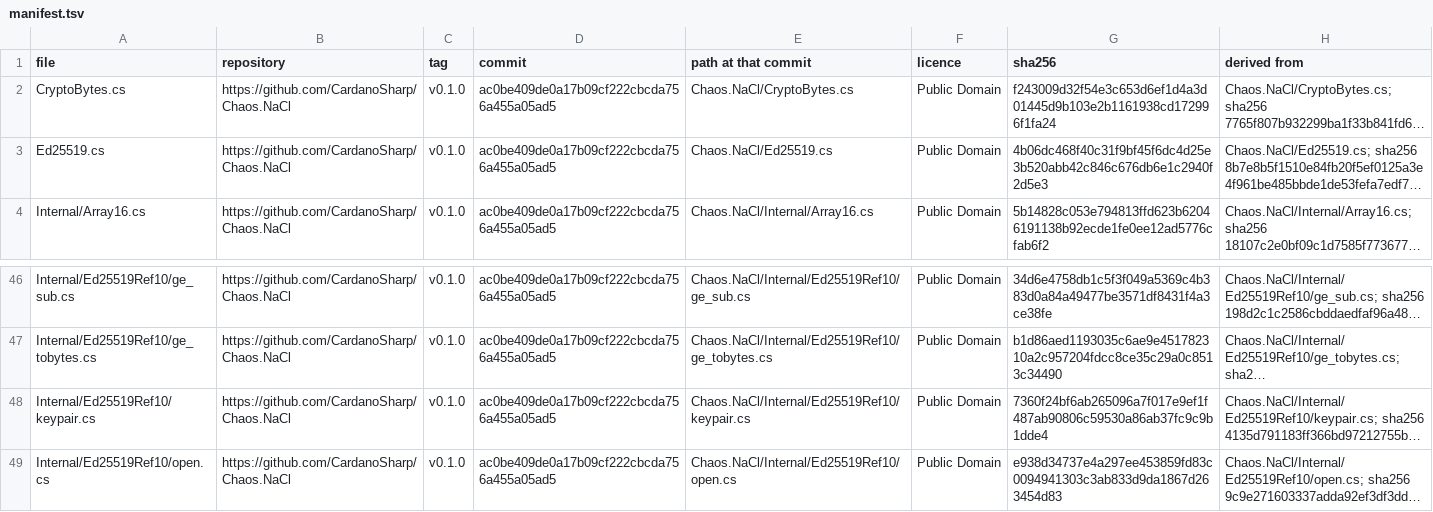
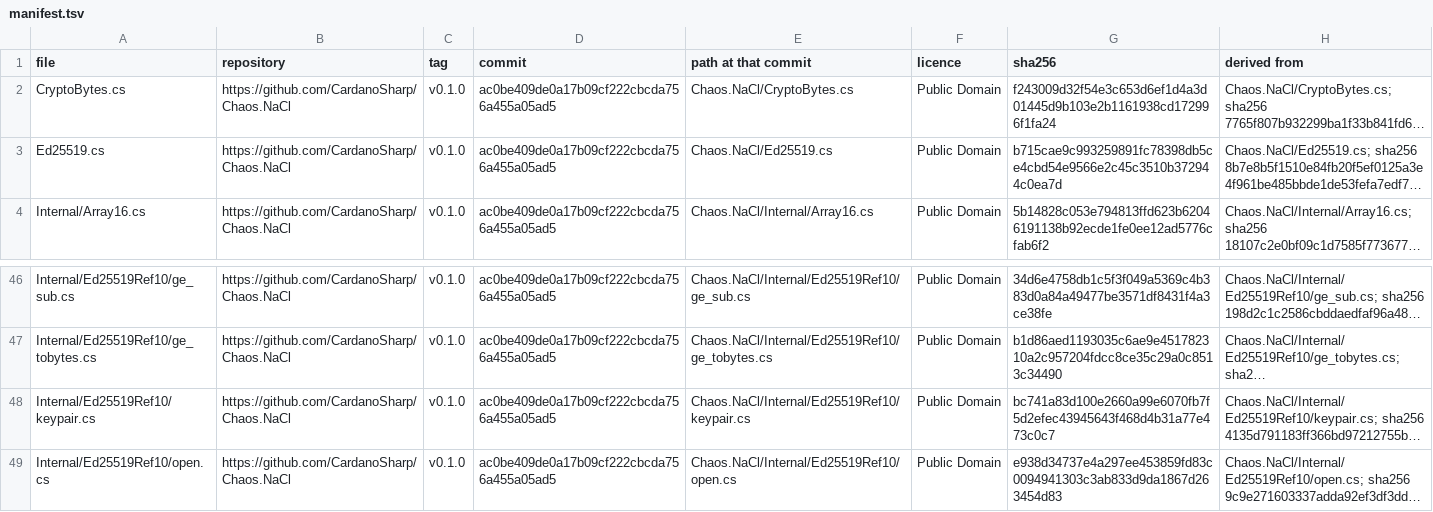
Before and after one commit to SAIB-Inc/Chrysalis, a TSV file: src/Chrysalis.Crypto/Ed25519/manifest.tsv, drawn as a sheet; only a part is shown, gaps mark what is left out; long unchanged cells end in …; the diff names each change by its address in the sheet, - before the commit and + after, or states it on an @@ line.

Commit message:
feat(wallet)!: public-key-only soft derivation
- Fix Ed25519Operations.crypto_point_plus for RFC 8032 §5.1.3 canonical
  decoding and canonical X == 0 encoding, and expose public
  Chrysalis.Crypto.Ed25519.PointAdd(byte[], byte[]).
- Unify BIP32-Ed25519 V2 hard and soft HMAC-SHA512 derivation into one
  zero-alloc Bip32Util.DeriveChildHmac helper with span Add28Mul8,
  Add256Bits, and PointOfTrunc28Mul8 (fixing wrong-length paramName "sk"),
  and validate 32-byte chaincodes in PrivateKey.Derive*.
- Add soft-only PublicKey.Derive(int), Derive(RoleType) (defined roles),
  DerivePaymentKey(int = 0), and DeriveStakeKey(int = 0).
- Emit empty Chaincode ([]) at non-extended 32-byte key boundaries
  (PrivateKey.GetPublicKey() on 32-byte seeds and KeyFileReader 32-byte
  envelopes) so watch-only derivation refuses non-extended keys.
- Tighten Bip32Util.IsValidPath to canonical zero-alloc ASCII-digit
  BIP-32 paths.
- Wire CoreBench.DerivePublic (D39, mac-direct-counts 1024, Option A
  pre-WA4 compatibility) and add cardano-addresses 4.1.0 + cardano-cli
  tests, verbatim Apache-2.0 LICENSE/NOTICE, THIRD-PARTY-NOTICES.md
  updates, manifest digests, and migration notes in docs/migration/WA4.md.

Reviews: Opus and Carbon APPROVED; Sign-off: Opus and Astra SIGNED OFF (tree 0a009748).

```diff
--- a/src/Chrysalis.Crypto/Ed25519/manifest.tsv
+++ b/src/Chrysalis.Crypto/Ed25519/manifest.tsv
-G3 (sha256): 4b06dc468f40c31f9bf45f6dc4d25e3b520abb42c846c676db6e1c2940f2d5e3
+G3 (sha256): b715cae9c993259891fc78398db5ce4cbd54e9566e2c45c3510b372944c0ea7d
-G48 (sha256): 7360f24bf6ab265096a7f017e9ef1f487ab90806c59530a86ab37fc9c9b1dde4
+G48 (sha256): bc741a83d100e2660a99e6070fb7f5d2efec43945643f468d4b31a77e473c0c7
```
Also changed, not shown: src/Chrysalis.Wallet/cardanosharp-manifest.tsv, 18 other files.
